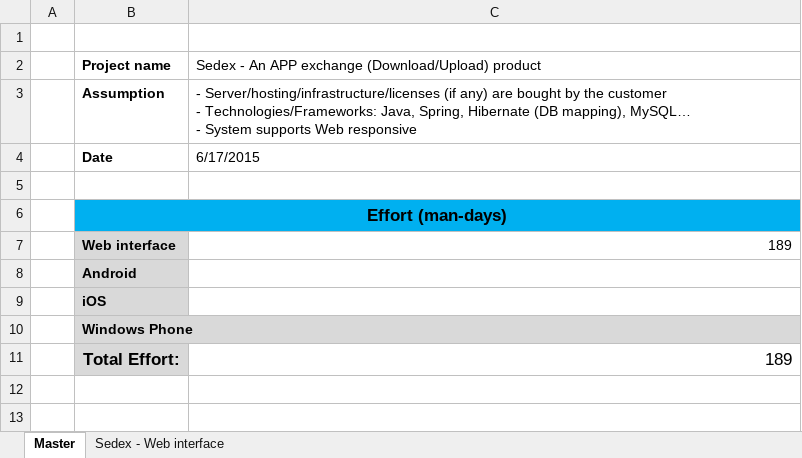
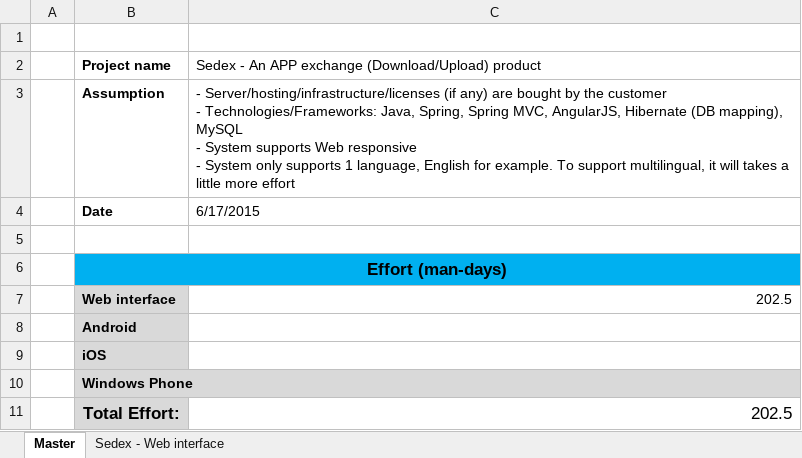
Before and after one commit to ndlongit/longnd-data, an Excel workbook: Temp/Sedex - Web_Estimation.xlsx, sheet Master, drawn as a sheet; values as stored, in another font and other column widths than the file's, no borders; ↵ is a line break in a cell; the diff names each change by its address in the sheet, - before the commit and + after, or states it on an @@ line.

```diff
--- a/Temp/Sedex - Web_Estimation.xlsx (sheet Master)
+++ b/Temp/Sedex - Web_Estimation.xlsx (sheet Master)
-C3: …Java, Spring, Hibernate (DB mapping), MySQL… ↵ - System supports Web responsive
+C3: …Java, Spring, Spring MVC, AngularJS, Hibernate (DB mapping), MySQL ↵ - System supports Web responsive ↵ - System only supports 1 language, English for example. To support multilingual, it will takes a little more effort
-C7: 189
+C7: 202.5
-C11: 189
+C11: 202.5
```
Also changed, not shown: sheet Sedex - Web interface, formulas that keep their value.
